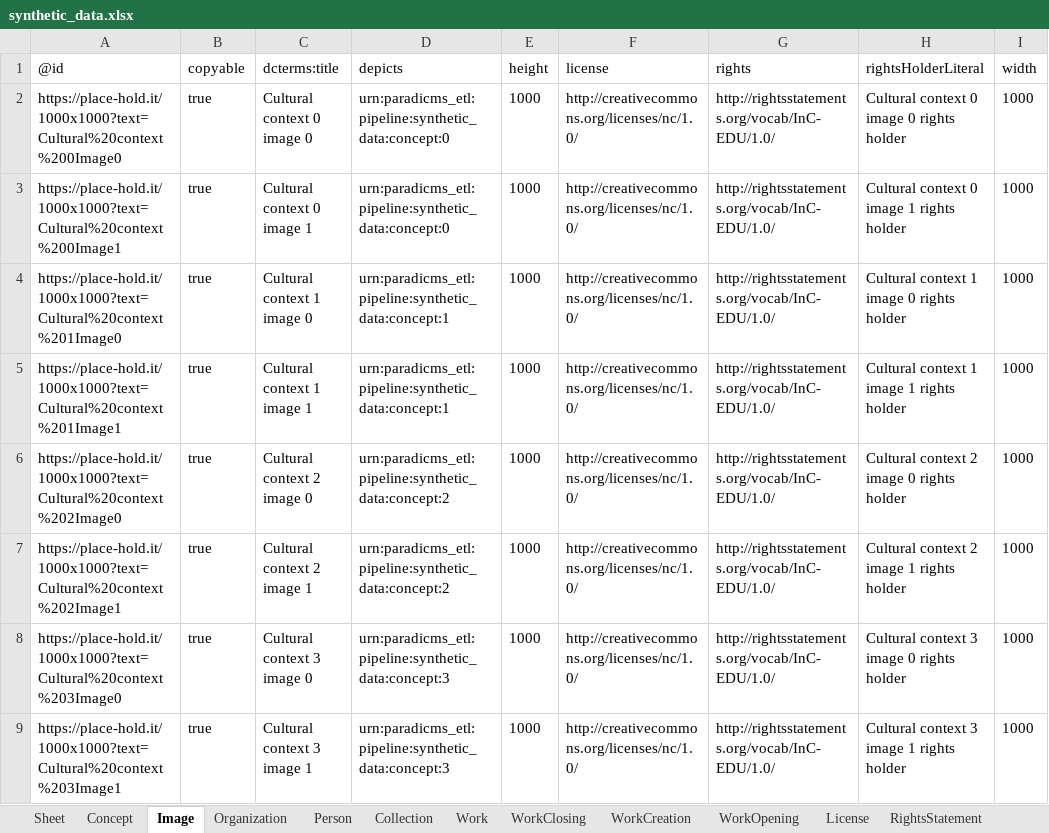
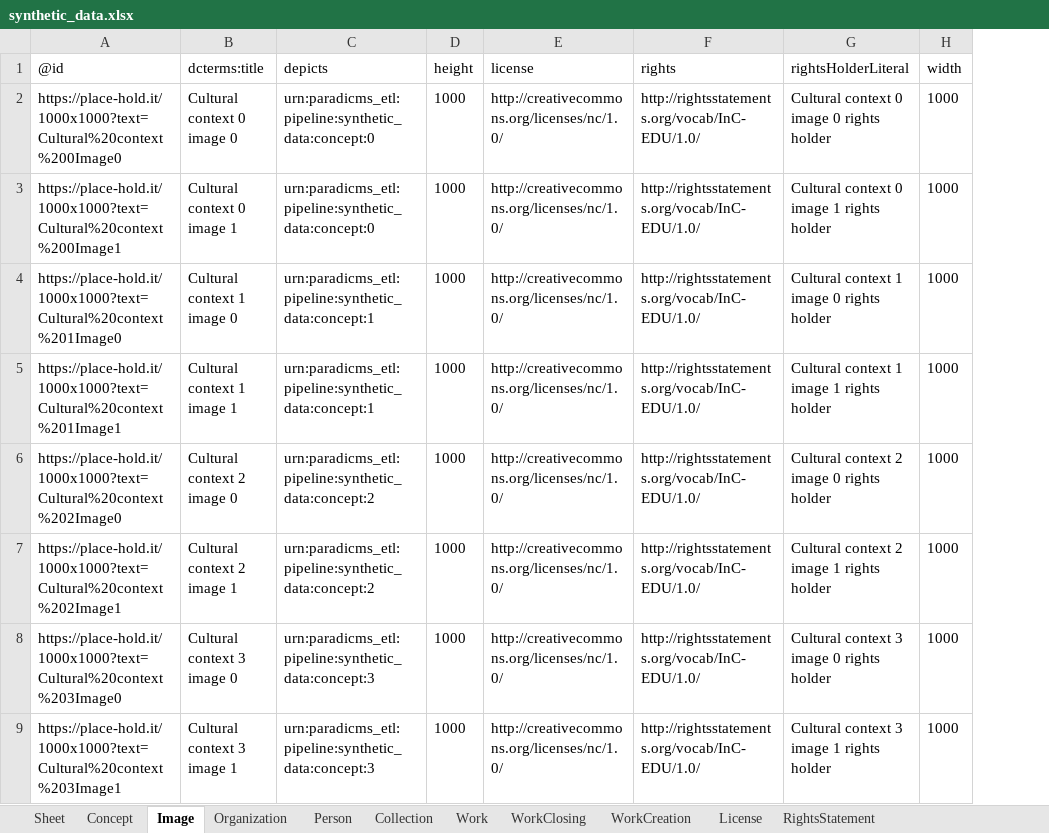
Before and after one commit to paradicms/paradicms, an Excel workbook: data/synthetic/synthetic_data.xlsx, sheet Image, drawn as a sheet; only a part is shown; values as stored, in another font and other column widths than the file's, no borders; the diff names each change by its address in the sheet, - before the commit and + after, or states it on an @@ line.

```diff
--- a/data/synthetic/synthetic_data.xlsx (sheet Image)
+++ b/data/synthetic/synthetic_data.xlsx (sheet Image)
-sheet tab: WorkOpening
-column B (copyable), rows 2-9: all true
```
Also changed, not shown: sheet Work, sheet WorkClosing, sheet Person, sheet RightsStatement, 18 other files.
